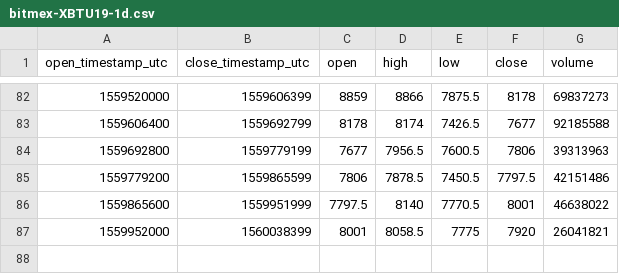
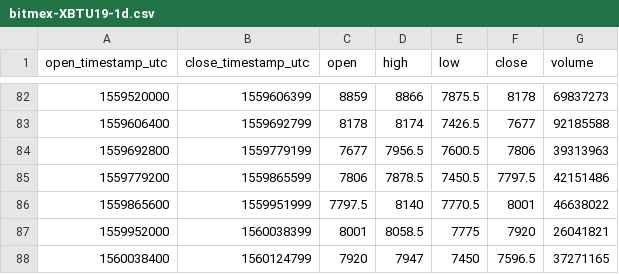
Before and after one commit to cryptobigbro/bitmex-XBTU19, a CSV file: bitmex-XBTU19-1d.csv, drawn as a sheet; only a part is shown, gaps mark what is left out.

```diff
--- a/bitmex-XBTU19-1d.csv
+++ b/bitmex-XBTU19-1d.csv
@@ -87 +87,2 @@ open_timestamp_utc,close_timestamp_utc,open,high,low,close,volume
 1559952000,1560038399,8001,8058.5,7775,7920,26041821
+1560038400,1560124799,7920,7947,7450,7596.5,37271165
```
Also changed, not shown: bitmex-XBTU19-1h.csv.
